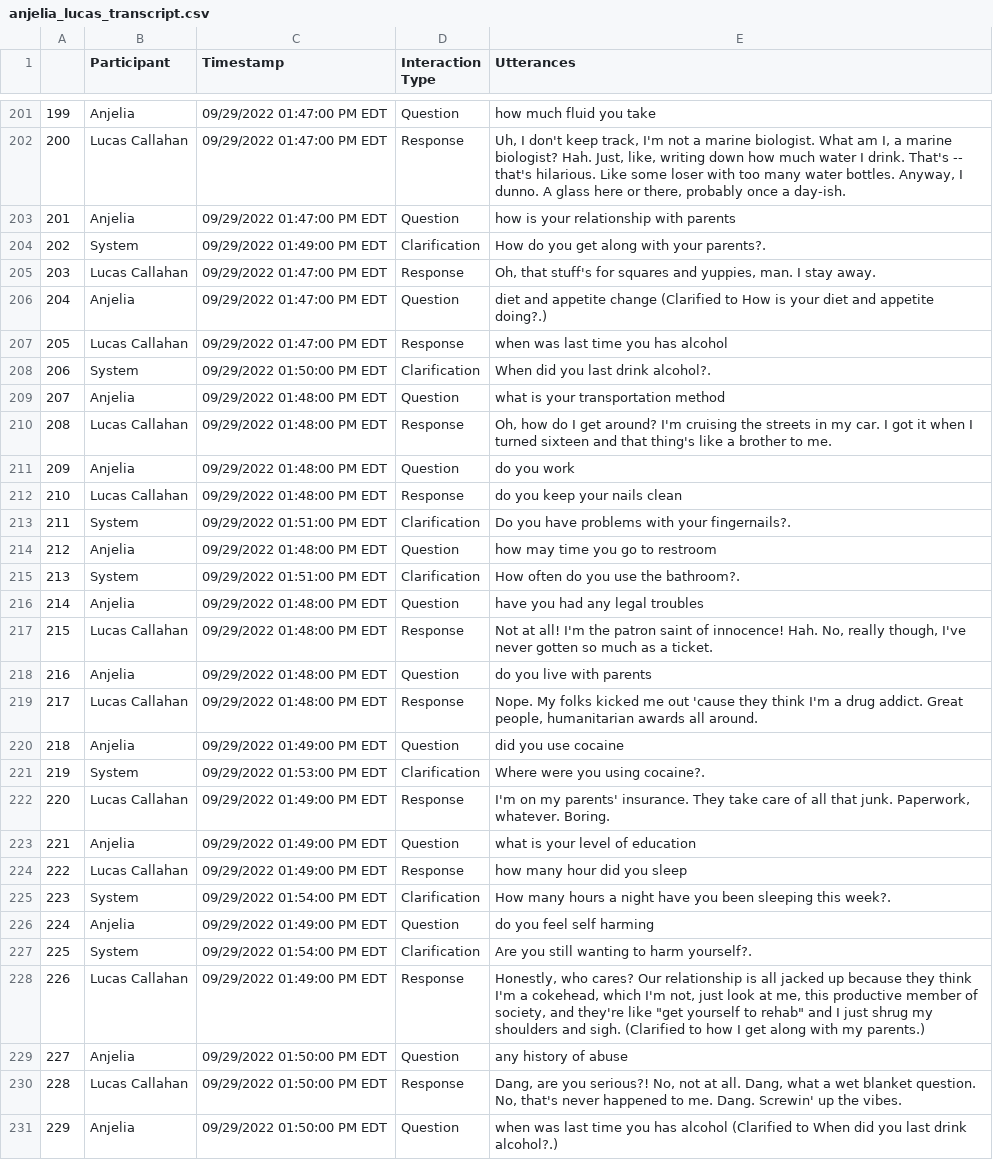
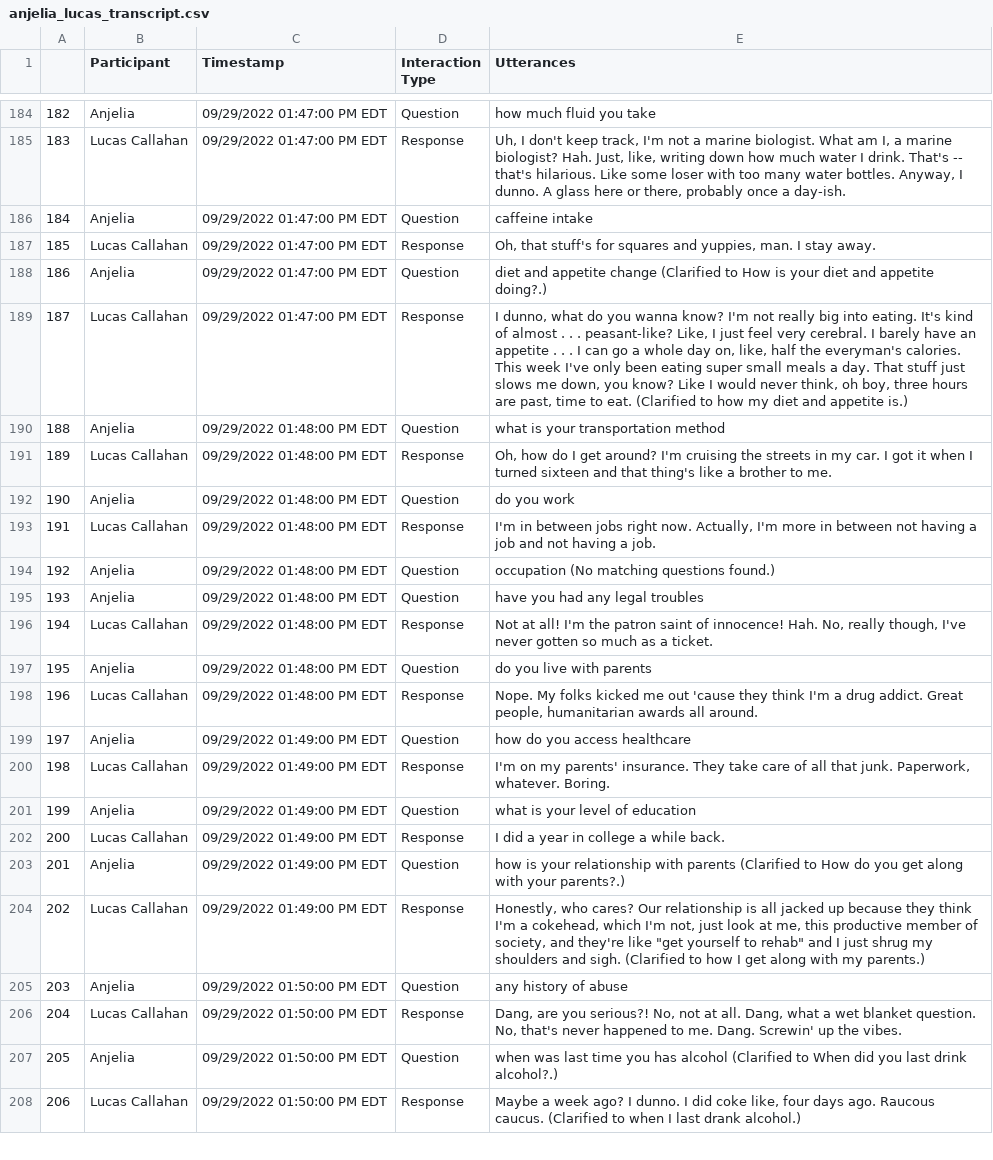
Before and after one commit to ashiqwisc/mamta_elsevier, a CSV file: datasets/lucas_scraped/anjelia_lucas_transcript.csv, drawn as a sheet; only a part is shown, gaps mark what is left out; the shorter side is filled out with more unchanged rows; removed rows and columns are numbered as before the commit, all else as after; the diff covers the shown part only; the diff names each change by its address in the sheet, - before the commit and + after, or states it on an @@ line.

```diff
--- a/datasets/lucas_scraped/anjelia_lucas_transcript.csv
+++ b/datasets/lucas_scraped/anjelia_lucas_transcript.csv
@@ column A renumbered from row 48 down @@
-E186 (Utterances): how is your relationship with parents
+E186 (Utterances): caffeine intake
-row 204: 202 | System | 09/29/2022 01:49:00 PM EDT | Clarification | How do you get along with your parents?.
-E189 (Utterances): when was last time you has alcohol
+E189 (Utterances): I dunno, what do you wanna know? I'm not really big into eating. It's kind of almost . . . peasant-like? Like, I just feel very cerebral. I barely have an appetite . . . I can go a whole day on, like, half the everyman's calories. This week I've only been eating super small meals a day. That stuff just slows me down, you know? Like I would never think, oh boy, three hours are past, time to eat. (Clarified to how my diet and appetite is.)
-row 208: 206 | System | 09/29/2022 01:50:00 PM EDT | Clarification | When did you last drink alcohol?.
-E193 (Utterances): do you keep your nails clean
+E193 (Utterances): I'm in between jobs right now. Actually, I'm more in between not having a job and not having a job.
-row 213: 211 | System | 09/29/2022 01:51:00 PM EDT | Clarification | Do you have problems with your fingernails?.
-E194 (Utterances): how may time you go to restroom
+E194 (Utterances): occupation (No matching questions found.)
-row 215: 213 | System | 09/29/2022 01:51:00 PM EDT | Clarification | How often do you use the bathroom?.
-E199 (Utterances): did you use cocaine
+E199 (Utterances): how do you access healthcare
-row 221: 219 | System | 09/29/2022 01:53:00 PM EDT | Clarification | Where were you using cocaine?.
-E202 (Utterances): how many hour did you sleep
+E202 (Utterances): I did a year in college a while back.
-row 225: 223 | System | 09/29/2022 01:54:00 PM EDT | Clarification | How many hours a night have you been sleeping this week?.
-E203 (Utterances): do you feel self harming
+E203 (Utterances): how is your relationship with parents (Clarified to How do you get along with your parents?.)
-row 227: 225 | System | 09/29/2022 01:54:00 PM EDT | Clarification | Are you still wanting to harm yourself?.
```
Also changed, not shown: 17 removed rows and 17 edited cells elsewhere in this file, datasets/lucas_scraped/sunayana_lucas_transcript.csv, datasets/regina_scraped/anita_regina_transcript.csv, 18 other files.
